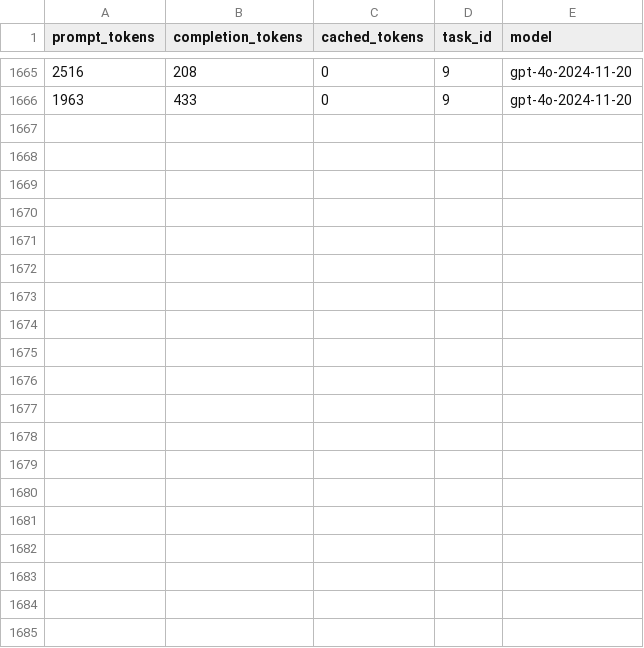
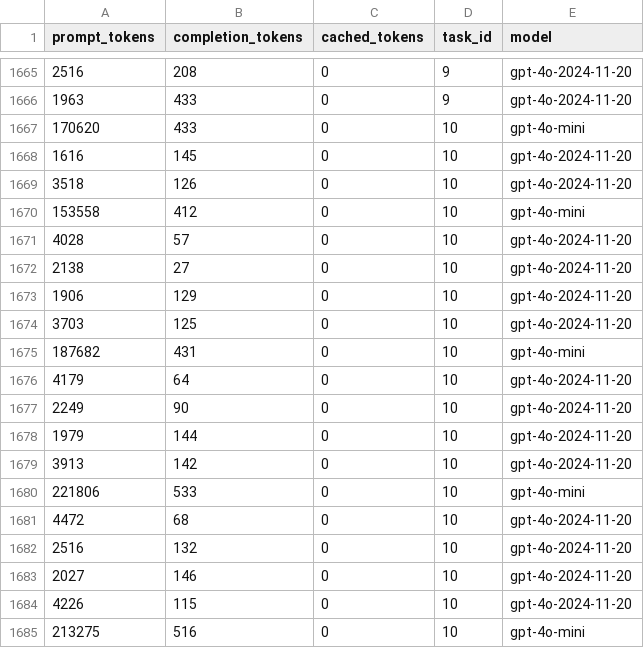
Before and after one commit to LukasHohl/MobileAgent, a CSV file: token_usage.csv, drawn as a sheet; only a part is shown, gaps mark what is left out; the diff covers the shown part only.

```diff
--- a/token_usage.csv
+++ b/token_usage.csv
@@ -1666 +1666,20 @@ prompt_tokens,completion_tokens,cached_tokens,task_id,model
 1963,433,0,9,gpt-4o-2024-11-20
+170620,433,0,10,gpt-4o-mini
+1616,145,0,10,gpt-4o-2024-11-20
+3518,126,0,10,gpt-4o-2024-11-20
+153558,412,0,10,gpt-4o-mini
+4028,57,0,10,gpt-4o-2024-11-20
+2138,27,0,10,gpt-4o-2024-11-20
+1906,129,0,10,gpt-4o-2024-11-20
+3703,125,0,10,gpt-4o-2024-11-20
+187682,431,0,10,gpt-4o-mini
+4179,64,0,10,gpt-4o-2024-11-20
+2249,90,0,10,gpt-4o-2024-11-20
+1979,144,0,10,gpt-4o-2024-11-20
+3913,142,0,10,gpt-4o-2024-11-20
+221806,533,0,10,gpt-4o-mini
+4472,68,0,10,gpt-4o-2024-11-20
+2516,132,0,10,gpt-4o-2024-11-20
+2027,146,0,10,gpt-4o-2024-11-20
+4226,115,0,10,gpt-4o-2024-11-20
+213275,516,0,10,gpt-4o-mini
```
Also changed, not shown: 15 added rows elsewhere in this file, 16 other files.
